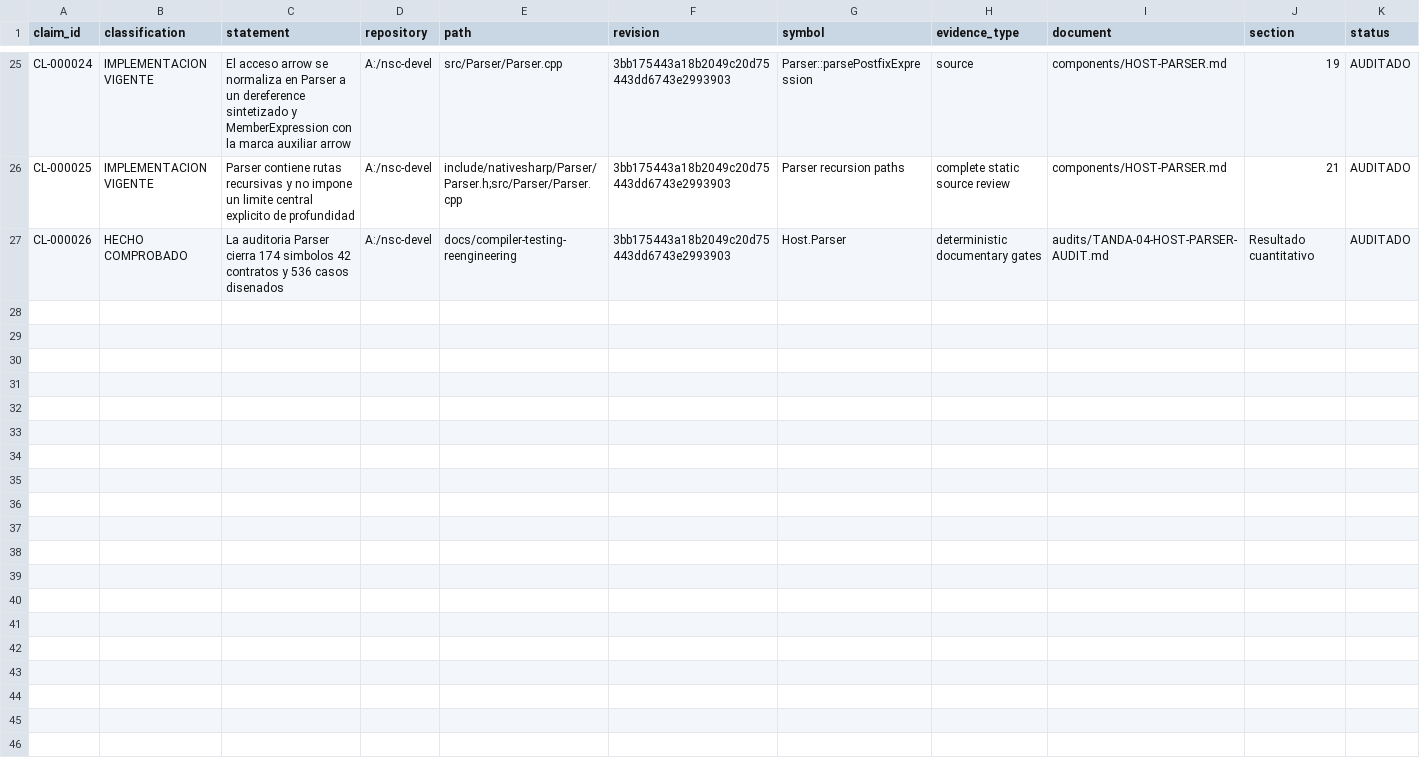
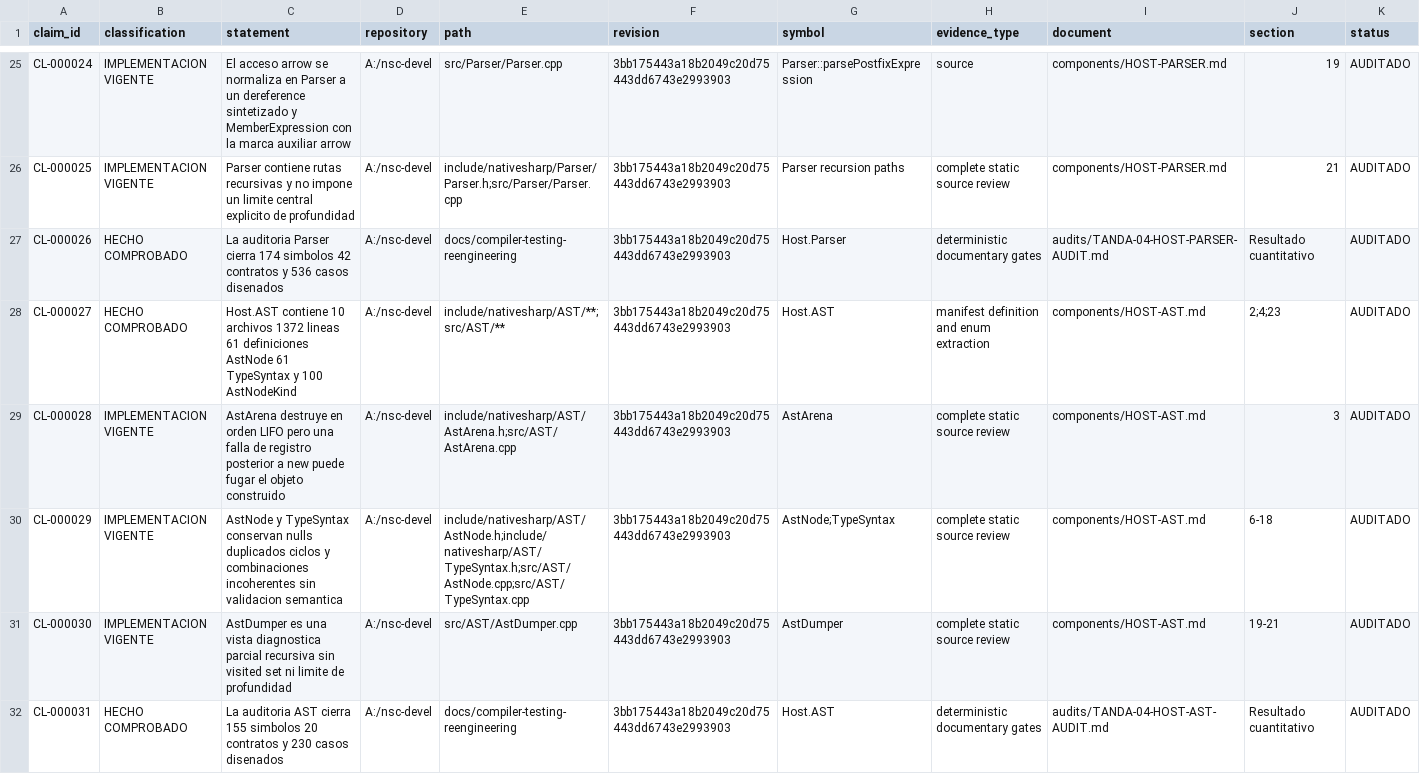
Before and after one commit to al82dev/nsc-devel, a CSV file: docs/compiler-testing-reengineering/inventory/claims.csv, drawn as a sheet; only a part is shown, gaps mark what is left out.

Commit message:
Audit Host.AST contracts and test plan
Read and classify all ten AST headers and sources at the frozen revision. Inventory 155 symbols, 20 stable contracts, and 230 logical cases covering arena lifetime, node and type state, kind names, dump bytes, omissions, and recursion boundaries.

Add reconstructive component documentation, method evidence, an independent audit, manifest parity, claims, tracking, and a resumable cursor. Preserve the historical suite, product and test code, protected local changes, and all no-build/no-execution constraints.

```diff
--- a/docs/compiler-testing-reengineering/inventory/claims.csv
+++ b/docs/compiler-testing-reengineering/inventory/claims.csv
@@ -27 +27,6 @@ CL-000025,IMPLEMENTACION VIGENTE,"Parser contiene rutas recursivas y no impone u
 CL-000026,HECHO COMPROBADO,"La auditoria Parser cierra 174 simbolos 42 contratos y 536 casos disenados",A:/nsc-devel,docs/compiler-testing-reengineering,3bb175443a18b2049c20d75443dd6743e2993903,Host.Parser,"deterministic documentary gates",audits/TANDA-04-HOST-PARSER-AUDIT.md,"Resultado cuantitativo",AUDITADO
+CL-000027,HECHO COMPROBADO,"Host.AST contiene 10 archivos 1372 lineas 61 definiciones AstNode 61 TypeSyntax y 100 AstNodeKind",A:/nsc-devel,"include/nativesharp/AST/**;src/AST/**",3bb175443a18b2049c20d75443dd6743e2993903,Host.AST,"manifest definition and enum extraction",components/HOST-AST.md,"2;4;23",AUDITADO
+CL-000028,IMPLEMENTACION VIGENTE,"AstArena destruye en orden LIFO pero una falla de registro posterior a new puede fugar el objeto construido",A:/nsc-devel,"include/nativesharp/AST/AstArena.h;src/AST/AstArena.cpp",3bb175443a18b2049c20d75443dd6743e2993903,AstArena,"complete static source review",components/HOST-AST.md,3,AUDITADO
+CL-000029,IMPLEMENTACION VIGENTE,"AstNode y TypeSyntax conservan nulls duplicados ciclos y combinaciones incoherentes sin validacion semantica",A:/nsc-devel,"include/nativesharp/AST/AstNode.h;include/nativesharp/AST/TypeSyntax.h;src/AST/AstNode.cpp;src/AST/TypeSyntax.cpp",3bb175443a18b2049c20d75443dd6743e2993903,"AstNode;TypeSyntax","complete static source review",components/HOST-AST.md,"6-18",AUDITADO
+CL-000030,IMPLEMENTACION VIGENTE,"AstDumper es una vista diagnostica parcial recursiva sin visited set ni limite de profundidad",A:/nsc-devel,src/AST/AstDumper.cpp,3bb175443a18b2049c20d75443dd6743e2993903,AstDumper,"complete static source review",components/HOST-AST.md,"19-21",AUDITADO
+CL-000031,HECHO COMPROBADO,"La auditoria AST cierra 155 simbolos 20 contratos y 230 casos disenados",A:/nsc-devel,docs/compiler-testing-reengineering,3bb175443a18b2049c20d75443dd6743e2993903,Host.AST,"deterministic documentary gates",audits/TANDA-04-HOST-AST-AUDIT.md,"Resultado cuantitativo",AUDITADO
```
Also changed, not shown: docs/compiler-testing-reengineering/inventory/components.csv, docs/compiler-testing-reengineering/inventory/document-coverage.csv, 13 other files.
